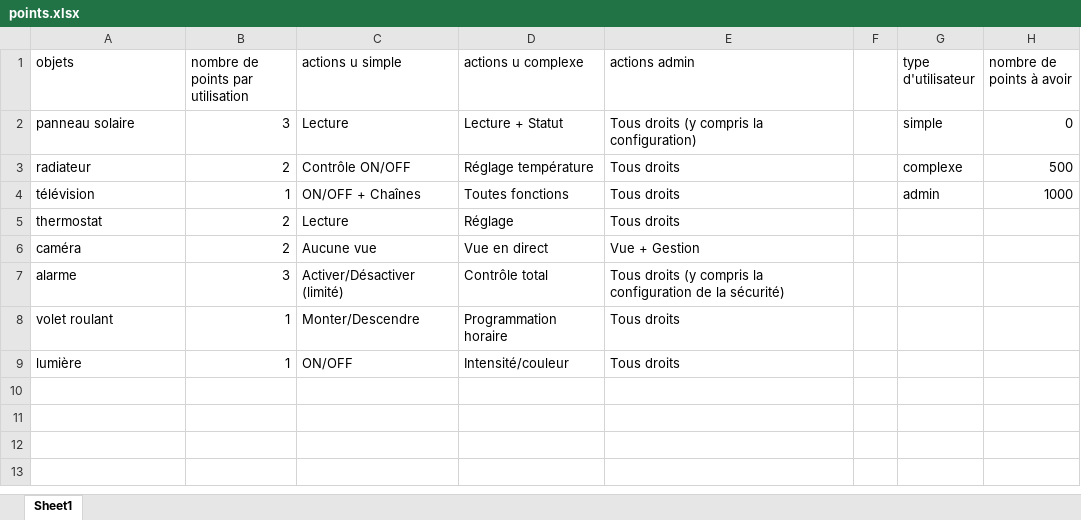
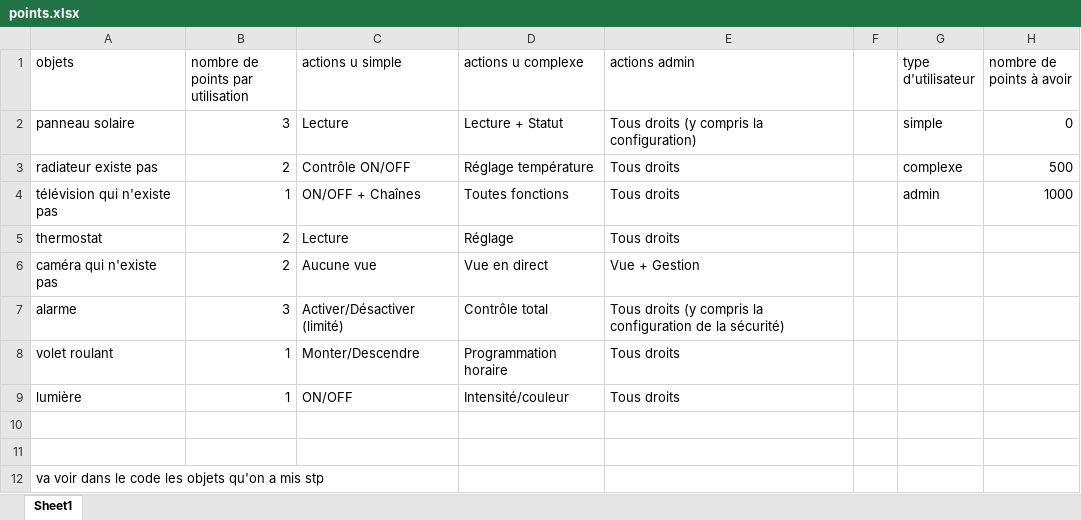
Before and after one commit to Kantw1/projet_info_2025, an Excel workbook: Points/points.xlsx, sheet Sheet1, drawn as a sheet; values as stored, in another font and other column widths than the file's, no borders; the diff names each change by its address in the sheet, - before the commit and + after, or states it on an @@ line.

```diff
--- a/Points/points.xlsx (sheet Sheet1)
+++ b/Points/points.xlsx (sheet Sheet1)
-A3 (objets): radiateur
+A3 (objets): radiateur existe pas
-A4 (objets): télévision
+A4 (objets): télévision qui n'existe pas
-A6 (objets): caméra
+A6 (objets): caméra qui n'existe pas
+row 10: (empty)
+row 11: (empty)
+row 12: va voir dans le code les objets qu'on a mis stp
```
Also changed, not shown: 12 other files.
